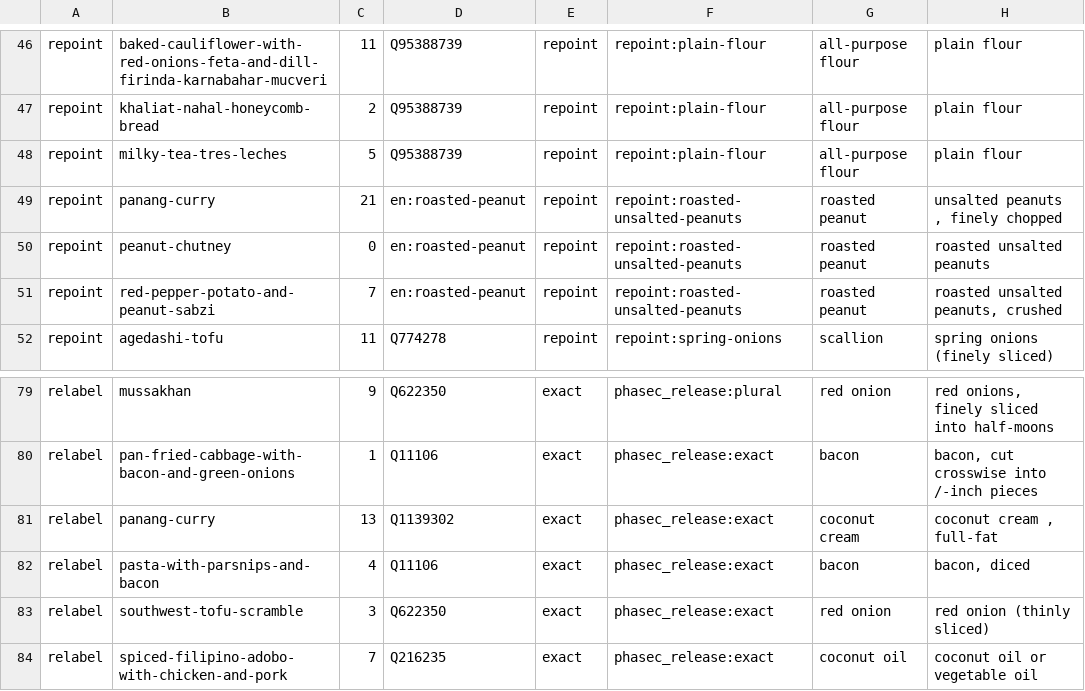
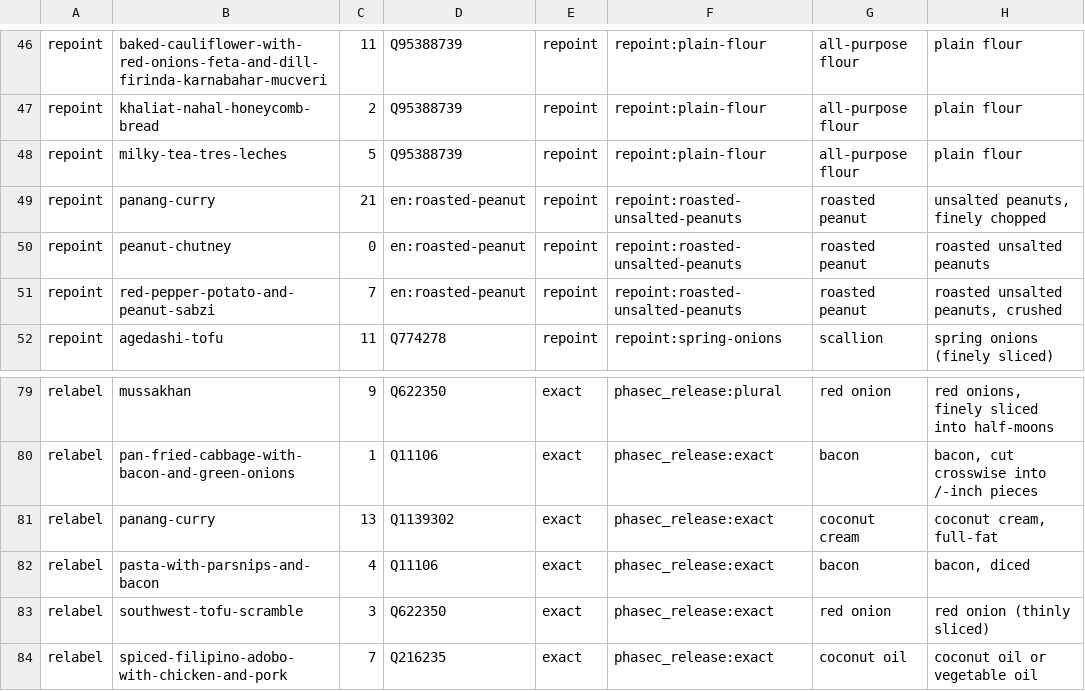
Before and after one commit to abh5227/recipe-app2, a CSV file: hand_repoints.csv, drawn as a sheet; only a part is shown, gaps mark what is left out.

```diff
--- a/hand_repoints.csv
+++ b/hand_repoints.csv
@@ -48,3 +48,3 @@ repoint,khaliat-nahal-honeycomb-bread,2,Q95388739,repoint,repoint:plain-flour,al
 repoint,milky-tea-tres-leches,5,Q95388739,repoint,repoint:plain-flour,all-purpose flour,plain flour
-repoint,panang-curry,21,en:roasted-peanut,repoint,repoint:roasted-unsalted-peanuts,roasted peanut,"unsalted peanuts , finely chopped"
+repoint,panang-curry,21,en:roasted-peanut,repoint,repoint:roasted-unsalted-peanuts,roasted peanut,"unsalted peanuts, finely chopped"
 repoint,peanut-chutney,0,en:roasted-peanut,repoint,repoint:roasted-unsalted-peanuts,roasted peanut,roasted unsalted peanuts
@@ -80,3 +80,3 @@ relabel,mussakhan,9,Q622350,exact,phasec_release:plural,red onion,"red onions, f
 relabel,pan-fried-cabbage-with-bacon-and-green-onions,1,Q11106,exact,phasec_release:exact,bacon,"bacon, cut crosswise into /-inch pieces"
-relabel,panang-curry,13,Q1139302,exact,phasec_release:exact,coconut cream,"coconut cream , full-fat"
+relabel,panang-curry,13,Q1139302,exact,phasec_release:exact,coconut cream,"coconut cream, full-fat"
 relabel,pasta-with-parsnips-and-bacon,4,Q11106,exact,phasec_release:exact,bacon,"bacon, diced"
```
Also changed, not shown: 1 other file.
